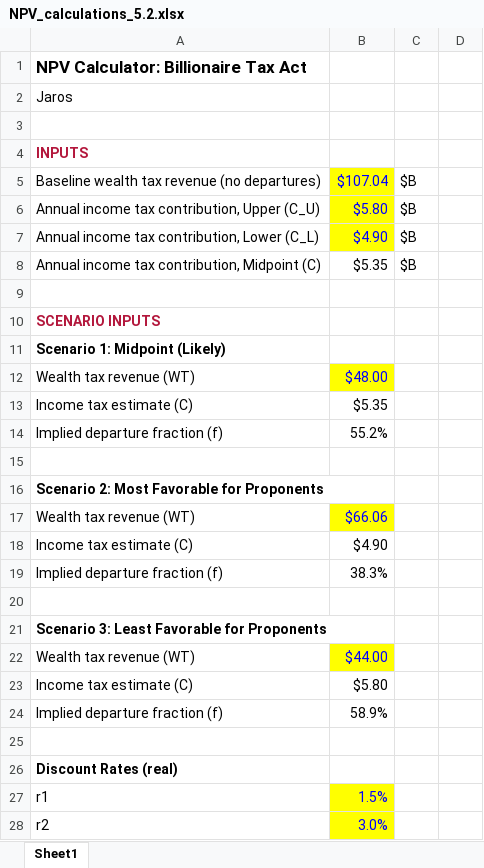
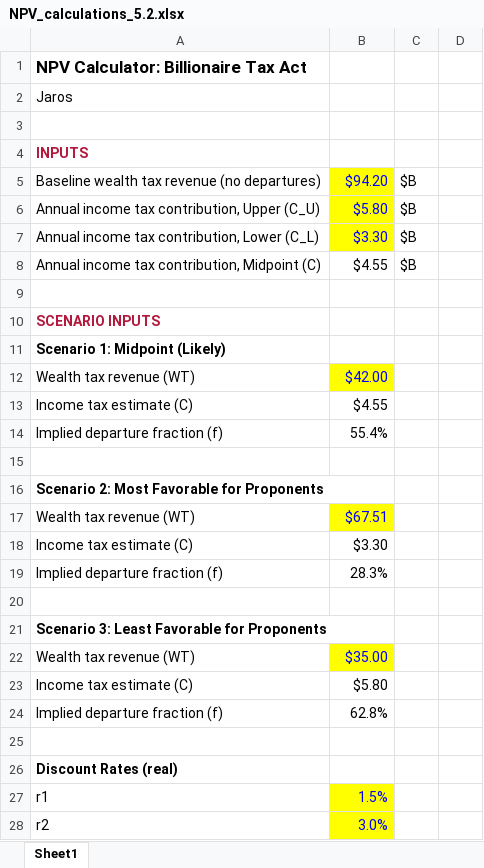
Before and after one commit to johnrdoran/wealth_tax, an Excel workbook: NPV_calculations_5.2.xlsx, sheet Sheet1, drawn as a sheet; only a part is shown; values as stored, in another font and other column widths than the file's, no borders; the diff covers the shown part only; the diff names each change by its address in the sheet, - before the commit and + after, or states it on an @@ line.

```diff
--- a/NPV_calculations_5.2.xlsx (sheet Sheet1)
+++ b/NPV_calculations_5.2.xlsx (sheet Sheet1)
-B5: $107.04
+B5: $94.20
-B7: $4.90
+B7: $3.30
-B8: $5.35
+B8: $4.55
-B12: $48.00
+B12: $42.00
-B13: $5.35
+B13: $4.55
-B14: 55.2%
+B14: 55.4%
-B17: $66.06
+B17: $67.51
-B18: $4.90
+B18: $3.30
-B19: 38.3%
+B19: 28.3%
-B22: $44.00
+B22: $35.00
-B24: 58.9%
+B24: 62.8%
```
Also changed, not shown: 9 added rows, 9 removed rows and 20 edited cells elsewhere in this sheet.
